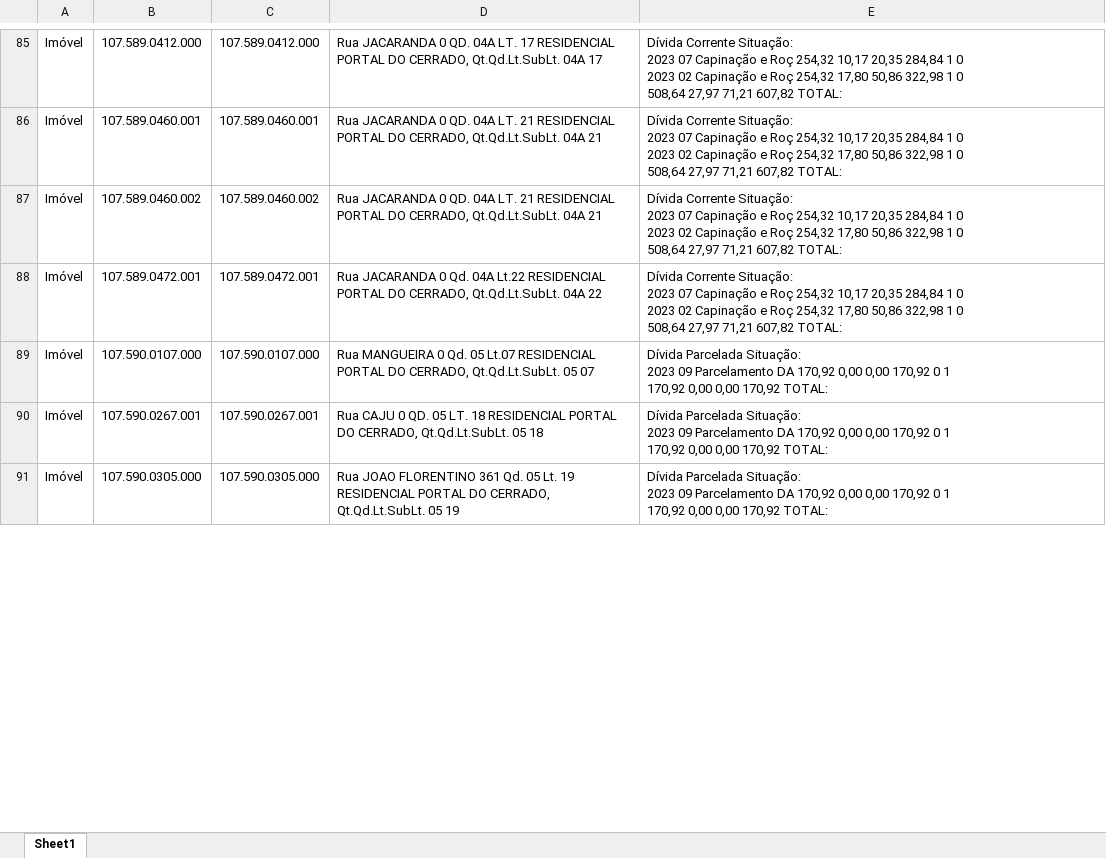
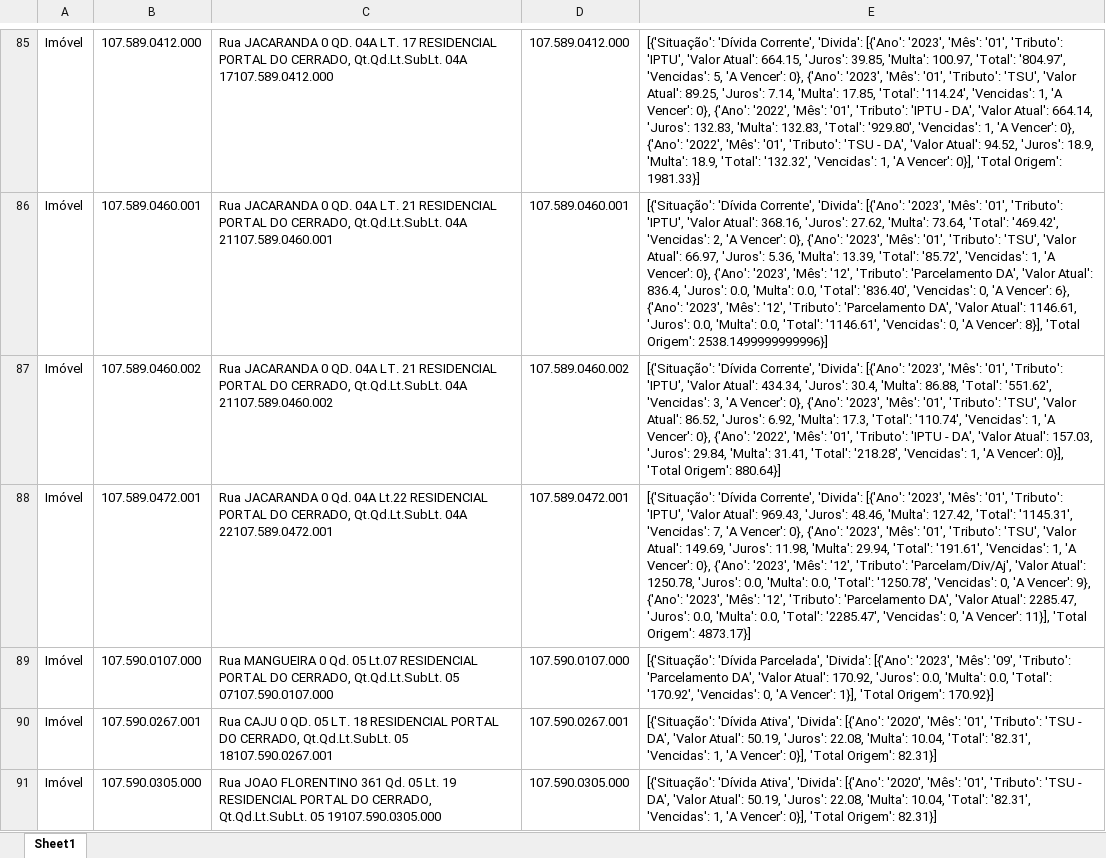
Before and after one commit to Mr-S41to/sgip-anapolis, an Excel workbook: prototipos/DataInput/Relatório.xlsx, sheet Sheet1, drawn as a sheet; only a part is shown, gaps mark what is left out; values as stored, in another font and other column widths than the file's, no borders; removed rows and columns are numbered as before the commit, all else as after; ↵ is a line break in a cell; the diff covers the shown part only; the diff names each change by its address in the sheet, - before the commit and + after, or states it on an @@ line.

```diff
--- a/prototipos/DataInput/Relatório.xlsx (sheet Sheet1)
+++ b/prototipos/DataInput/Relatório.xlsx (sheet Sheet1)
+column C, rows 85-91: Rua JACARANDA 0 QD. 04A LT. 17 RESIDENCIAL PORTAL DO CERRADO, Qt.Qd.Lt.SubLt. 04A 17107.589.0412.000 | Rua JACARANDA 0 QD. 04A LT. 21 RESIDENCIAL PORTAL DO CERRADO, Qt.Qd.Lt.SubLt. 04A 21107.589.0460.001 | Rua JACARANDA 0 QD. 04A LT. 21 RESIDENCIAL PORTAL DO CERRADO, Qt.Qd.Lt.SubLt. 04A 21107.589.0460.002 | Rua JACARANDA 0 Qd. 04A Lt.22 RESIDENCIAL PORTAL DO CERRADO, Qt.Qd.Lt.SubLt. 04A 22107.589.0472.001 | Rua MANGUEIRA 0 Qd. 05 Lt.07 RESIDENCIAL PORTAL DO CERRADO, Qt.Qd.Lt.SubLt. 05 07107.590.0107.000 | Rua CAJU 0 QD. 05 LT. 18 RESIDENCIAL PORTAL DO CERRADO, Qt.Qd.Lt.SubLt. 05 18107.590.0267.001 | Rua JOAO FLORENTINO 361 Qd. 05 Lt. 19 RESIDENCIAL PORTAL DO CERRADO, Qt.Qd.Lt.SubLt. 05 19107.590.0305.000
-column D, rows 85-91: Rua JACARANDA 0 QD. 04A LT. 17 RESIDENCIAL PORTAL DO CERRADO, Qt.Qd.Lt.SubLt. 04A 17 | Rua JACARANDA 0 QD. 04A LT. 21 RESIDENCIAL PORTAL DO CERRADO, Qt.Qd.Lt.SubLt. 04A 21 | Rua JACARANDA 0 QD. 04A LT. 21 RESIDENCIAL PORTAL DO CERRADO, Qt.Qd.Lt.SubLt. 04A 21 | Rua JACARANDA 0 Qd. 04A Lt.22 RESIDENCIAL PORTAL DO CERRADO, Qt.Qd.Lt.SubLt. 04A 22 | Rua MANGUEIRA 0 Qd. 05 Lt.07 RESIDENCIAL PORTAL DO CERRADO, Qt.Qd.Lt.SubLt. 05 07 | Rua CAJU 0 QD. 05 LT. 18 RESIDENCIAL PORTAL DO CERRADO, Qt.Qd.Lt.SubLt. 05 18 | Rua JOAO FLORENTINO 361 Qd. 05 Lt. 19 RESIDENCIAL PORTAL DO CERRADO, Qt.Qd.Lt.SubLt. 05 19
-E85: Dívida Corrente Situação: ↵ 2023 07 Capinação e Roç 254,32 10,17 20,35 284,84 1 0 ↵ 2023 02 Capinação e Roç 254,32 17,80 50,86 322,98 1 0 ↵ 508,64 27,97 71,21 607,82 TOTAL:
+E85: [{'Situação': 'Dívida Corrente', 'Divida': [{'Ano': '2023', 'Mês': '01', 'Tributo': 'IPTU', 'Valor Atual': 664.15, 'Juros': 39.85, 'Multa': 100.97, 'Total': '804.97', 'Vencidas': 5, 'A Vencer': 0}, {'Ano': '2023', 'Mês': '01', 'Tributo': 'TSU', 'Valor Atual': 89.25, 'Juros': 7.14, 'Multa': 17.85, 'Total': '114.24', 'Vencidas': 1, 'A Vencer': 0}, {'Ano': '2022', 'Mês': '01', 'Tributo': 'IPTU - DA', 'Valor Atual': 664.14, 'Juros': 132.83, 'Multa': 132.83, 'Total': '929.80', 'Vencidas': 1, 'A Vencer': 0}, {'Ano': '2022', 'Mês': '01', 'Tributo': 'TSU - DA', 'Valor Atual': 94.52, 'Juros': 18.9, 'Multa': 18.9, 'Total': '132.32', 'Vencidas': 1, 'A Vencer': 0}], 'Total Origem': 1981.33}]
-E86: Dívida Corrente Situação: ↵ 2023 07 Capinação e Roç 254,32 10,17 20,35 284,84 1 0 ↵ 2023 02 Capinação e Roç 254,32 17,80 50,86 322,98 1 0 ↵ 508,64 27,97 71,21 607,82 TOTAL:
+E86: [{'Situação': 'Dívida Corrente', 'Divida': [{'Ano': '2023', 'Mês': '01', 'Tributo': 'IPTU', 'Valor Atual': 368.16, 'Juros': 27.62, 'Multa': 73.64, 'Total': '469.42', 'Vencidas': 2, 'A Vencer': 0}, {'Ano': '2023', 'Mês': '01', 'Tributo': 'TSU', 'Valor Atual': 66.97, 'Juros': 5.36, 'Multa': 13.39, 'Total': '85.72', 'Vencidas': 1, 'A Vencer': 0}, {'Ano': '2023', 'Mês': '12', 'Tributo': 'Parcelamento DA', 'Valor Atual': 836.4, 'Juros': 0.0, 'Multa': 0.0, 'Total': '836.40', 'Vencidas': 0, 'A Vencer': 6}, {'Ano': '2023', 'Mês': '12', 'Tributo': 'Parcelamento DA', 'Valor Atual': 1146.61, 'Juros': 0.0, 'Multa': 0.0, 'Total': '1146.61', 'Vencidas': 0, 'A Vencer': 8}], 'Total Origem': 2538.1499999999996}]
-E87: Dívida Corrente Situação: ↵ 2023 07 Capinação e Roç 254,32 10,17 20,35 284,84 1 0 ↵ 2023 02 Capinação e Roç 254,32 17,80 50,86 322,98 1 0 ↵ 508,64 27,97 71,21 607,82 TOTAL:
+E87: [{'Situação': 'Dívida Corrente', 'Divida': [{'Ano': '2023', 'Mês': '01', 'Tributo': 'IPTU', 'Valor Atual': 434.34, 'Juros': 30.4, 'Multa': 86.88, 'Total': '551.62', 'Vencidas': 3, 'A Vencer': 0}, {'Ano': '2023', 'Mês': '01', 'Tributo': 'TSU', 'Valor Atual': 86.52, 'Juros': 6.92, 'Multa': 17.3, 'Total': '110.74', 'Vencidas': 1, 'A Vencer': 0}, {'Ano': '2022', 'Mês': '01', 'Tributo': 'IPTU - DA', 'Valor Atual': 157.03, 'Juros': 29.84, 'Multa': 31.41, 'Total': '218.28', 'Vencidas': 1, 'A Vencer': 0}], 'Total Origem': 880.64}]
-E88: Dívida Corrente Situação: ↵ 2023 07 Capinação e Roç 254,32 10,17 20,35 284,84 1 0 ↵ 2023 02 Capinação e Roç 254,32 17,80 50,86 322,98 1 0 ↵ 508,64 27,97 71,21 607,82 TOTAL:
+E88: [{'Situação': 'Dívida Corrente', 'Divida': [{'Ano': '2023', 'Mês': '01', 'Tributo': 'IPTU', 'Valor Atual': 969.43, 'Juros': 48.46, 'Multa': 127.42, 'Total': '1145.31', 'Vencidas': 7, 'A Vencer': 0}, {'Ano': '2023', 'Mês': '01', 'Tributo': 'TSU', 'Valor Atual': 149.69, 'Juros': 11.98, 'Multa': 29.94, 'Total': '191.61', 'Vencidas': 1, 'A Vencer': 0}, {'Ano': '2023', 'Mês': '12', 'Tributo': 'Parcelam/Div/Aj', 'Valor Atual': 1250.78, 'Juros': 0.0, 'Multa': 0.0, 'Total': '1250.78', 'Vencidas': 0, 'A Vencer': 9}, {'Ano': '2023', 'Mês': '12', 'Tributo': 'Parcelamento DA', 'Valor Atual': 2285.47, 'Juros': 0.0, 'Multa': 0.0, 'Total': '2285.47', 'Vencidas': 0, 'A Vencer': 11}], 'Total Origem': 4873.17}]
-E89: Dívida Parcelada Situação: ↵ 2023 09 Parcelamento DA 170,92 0,00 0,00 170,92 0 1 ↵ 170,92 0,00 0,00 170,92 TOTAL:
+E89: [{'Situação': 'Dívida Parcelada', 'Divida': [{'Ano': '2023', 'Mês': '09', 'Tributo': 'Parcelamento DA', 'Valor Atual': 170.92, 'Juros': 0.0, 'Multa': 0.0, 'Total': '170.92', 'Vencidas': 0, 'A Vencer': 1}], 'Total Origem': 170.92}]
-E90:E91: Dívida Parcelada Situação: ↵ 2023 09 Parcelamento DA 170,92 0,00 0,00 170,92 0 1 ↵ 170,92 0,00 0,00 170,92 TOTAL:
+E90:E91: [{'Situação': 'Dívida Ativa', 'Divida': [{'Ano': '2020', 'Mês': '01', 'Tributo': 'TSU - DA', 'Valor Atual': 50.19, 'Juros': 22.08, 'Multa': 10.04, 'Total': '82.31', 'Vencidas': 1, 'A Vencer': 0}], 'Total Origem': 82.31}]
```
Also changed, not shown: 1 added row, 1 removed row and 136 edited cells elsewhere in this sheet, 2 other files.
